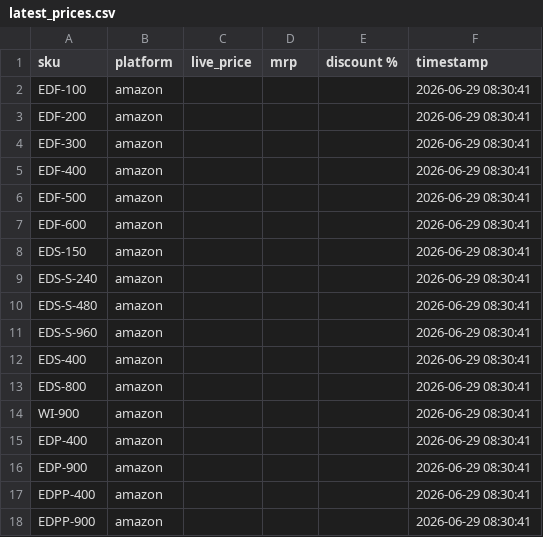
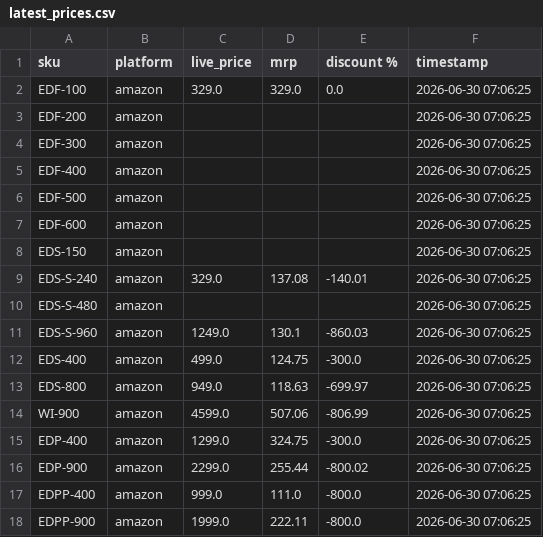
Before and after one commit to Shubham-Shigvan/price-tracker, a CSV file: latest_prices.csv, drawn as a sheet; only a part is shown; the diff covers the shown part only.

```diff
--- a/latest_prices.csv
+++ b/latest_prices.csv
@@ -1,18 +1,18 @@
 sku,platform,live_price,mrp,discount %,timestamp
-EDF-100,amazon,,,,2026-06-29 08:30:41
-EDF-200,amazon,,,,2026-06-29 08:30:41
-EDF-300,amazon,,,,2026-06-29 08:30:41
-EDF-400,amazon,,,,2026-06-29 08:30:41
-EDF-500,amazon,,,,2026-06-29 08:30:41
-EDF-600,amazon,,,,2026-06-29 08:30:41
-EDS-150,amazon,,,,2026-06-29 08:30:41
-EDS-S-240,amazon,,,,2026-06-29 08:30:41
-EDS-S-480,amazon,,,,2026-06-29 08:30:41
-EDS-S-960,amazon,,,,2026-06-29 08:30:41
-EDS-400,amazon,,,,2026-06-29 08:30:41
-EDS-800,amazon,,,,2026-06-29 08:30:41
-WI-900,amazon,,,,2026-06-29 08:30:41
-EDP-400,amazon,,,,2026-06-29 08:30:41
-EDP-900,amazon,,,,2026-06-29 08:30:41
-EDPP-400,amazon,,,,2026-06-29 08:30:41
-EDPP-900,amazon,,,,2026-06-29 08:30:41
+EDF-100,amazon,329.0,329.0,0.0,2026-06-30 07:06:25
+EDF-200,amazon,,,,2026-06-30 07:06:25
+EDF-300,amazon,,,,2026-06-30 07:06:25
+EDF-400,amazon,,,,2026-06-30 07:06:25
+EDF-500,amazon,,,,2026-06-30 07:06:25
+EDF-600,amazon,,,,2026-06-30 07:06:25
+EDS-150,amazon,,,,2026-06-30 07:06:25
+EDS-S-240,amazon,329.0,137.08,-140.01,2026-06-30 07:06:25
+EDS-S-480,amazon,,,,2026-06-30 07:06:25
+EDS-S-960,amazon,1249.0,130.1,-860.03,2026-06-30 07:06:25
+EDS-400,amazon,499.0,124.75,-300.0,2026-06-30 07:06:25
+EDS-800,amazon,949.0,118.63,-699.97,2026-06-30 07:06:25
+WI-900,amazon,4599.0,507.06,-806.99,2026-06-30 07:06:25
+EDP-400,amazon,1299.0,324.75,-300.0,2026-06-30 07:06:25
+EDP-900,amazon,2299.0,255.44,-800.02,2026-06-30 07:06:25
+EDPP-400,amazon,999.0,111.0,-800.0,2026-06-30 07:06:25
+EDPP-900,amazon,1999.0,222.11,-800.0,2026-06-30 07:06:25
```
Also changed, not shown: 38 edited cells elsewhere in this file, error_log.csv, price_history.csv.
